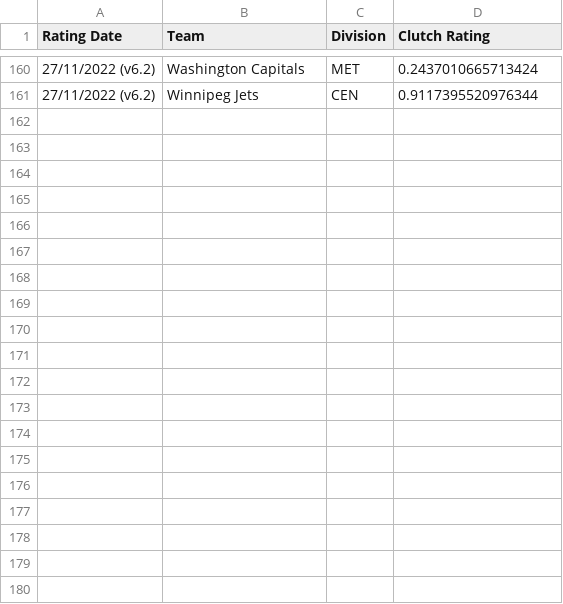
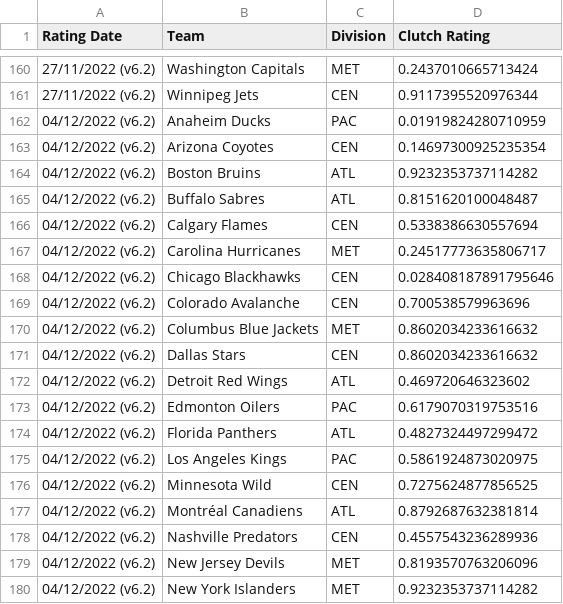
Before and after one commit to bananasfourscale/HockeyRatings, a CSV file: Output_Files/Trend_Files/ClutchRating.csv, drawn as a sheet; only a part is shown, gaps mark what is left out; the diff covers the shown part only.

```diff
--- a/Output_Files/Trend_Files/ClutchRating.csv
+++ b/Output_Files/Trend_Files/ClutchRating.csv
@@ -161 +161,20 @@ Rating Date,Team,Division,Clutch Rating
 27/11/2022 (v6.2),Winnipeg Jets,CEN,0.9117395520976344
+04/12/2022 (v6.2),Anaheim Ducks,PAC,0.01919824280710959
+04/12/2022 (v6.2),Arizona Coyotes,CEN,0.14697300925235354
+04/12/2022 (v6.2),Boston Bruins,ATL,0.9232353737114282
+04/12/2022 (v6.2),Buffalo Sabres,ATL,0.8151620100048487
+04/12/2022 (v6.2),Calgary Flames,CEN,0.5338386630557694
+04/12/2022 (v6.2),Carolina Hurricanes,MET,0.24517773635806717
+04/12/2022 (v6.2),Chicago Blackhawks,CEN,0.028408187891795646
+04/12/2022 (v6.2),Colorado Avalanche,CEN,0.700538579963696
+04/12/2022 (v6.2),Columbus Blue Jackets,MET,0.8602034233616632
+04/12/2022 (v6.2),Dallas Stars,CEN,0.8602034233616632
+04/12/2022 (v6.2),Detroit Red Wings,ATL,0.469720646323602
+04/12/2022 (v6.2),Edmonton Oilers,PAC,0.6179070319753516
+04/12/2022 (v6.2),Florida Panthers,ATL,0.4827324497299472
+04/12/2022 (v6.2),Los Angeles Kings,PAC,0.5861924873020975
+04/12/2022 (v6.2),Minnesota Wild,CEN,0.7275624877856525
+04/12/2022 (v6.2),Montréal Canadiens,ATL,0.8792687632381814
+04/12/2022 (v6.2),Nashville Predators,CEN,0.4557543236289936
+04/12/2022 (v6.2),New Jersey Devils,MET,0.8193570763206096
+04/12/2022 (v6.2),New York Islanders,MET,0.9232353737114282
```
Also changed, not shown: 13 added rows elsewhere in this file, Output_Files/Trend_Files/DefensiveRating.csv, Output_Files/Trend_Files/OffensiveRating.csv, 6 other files.
